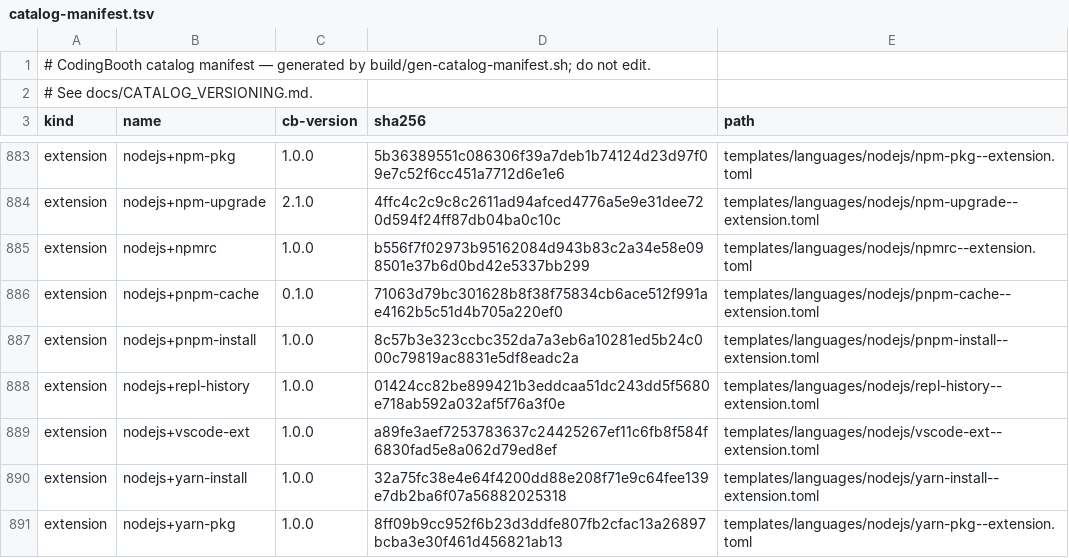
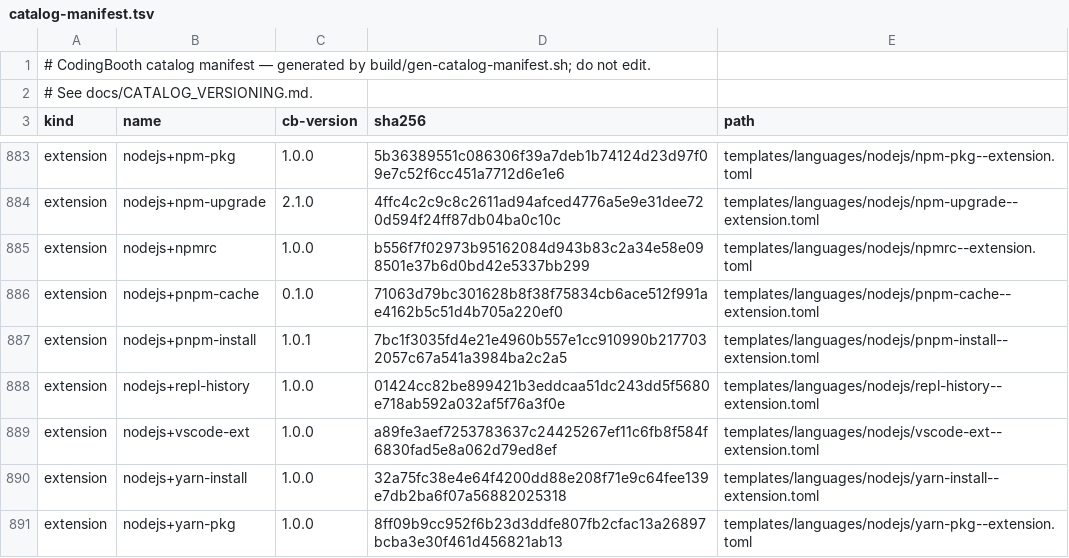
Before and after one commit to NawaMan/CodingBooth, a TSV file: build/catalog-manifest.tsv, drawn as a sheet; only a part is shown, gaps mark what is left out.

```diff
--- a/build/catalog-manifest.tsv
+++ b/build/catalog-manifest.tsv
@@ -886,3 +886,3 @@ extension	nodejs+npmrc	1.0.0	b556f7f02973b95162084d943b83c2a34e58e098501e37b6d0b
 extension	nodejs+pnpm-cache	0.1.0	71063d79bc301628b8f38f75834cb6ace512f991ae4162b5c51d4b705a220ef0	templates/languages/nodejs/pnpm-cache--extension.toml
-extension	nodejs+pnpm-install	1.0.0	8c57b3e323ccbc352da7a3eb6a10281ed5b24c000c79819ac8831e5df8eadc2a	templates/languages/nodejs/pnpm-install--extension.toml
+extension	nodejs+pnpm-install	1.0.1	7bc1f3035fd4e21e4960b557e1cc910990b2177032057c67a541a3984ba2c2a5	templates/languages/nodejs/pnpm-install--extension.toml
 extension	nodejs+repl-history	1.0.0	01424cc82be899421b3eddcaa51dc243dd5f5680e718ab592a032af5f76a3f0e	templates/languages/nodejs/repl-history--extension.toml
```
Also changed, not shown: 2 other files.
